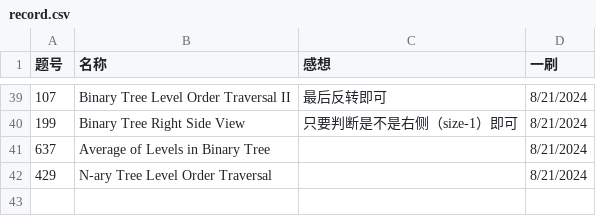
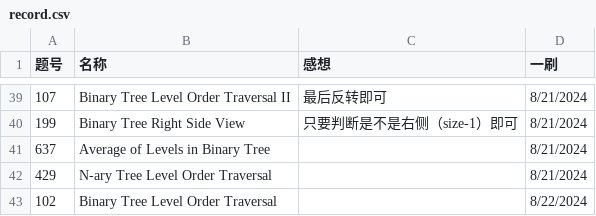
Before and after one commit to Myrrolinz/LeetCode-Record, a CSV file: record.csv, drawn as a sheet; only a part is shown, gaps mark what is left out; the diff names each change by its address in the sheet, - before the commit and + after, or states it on an @@ line.

```diff
--- a/record.csv
+++ b/record.csv
+row 43: 102 | Binary Tree Level Order Traversal |  | 8/22/2024
```
Also changed, not shown: 1 other file.
